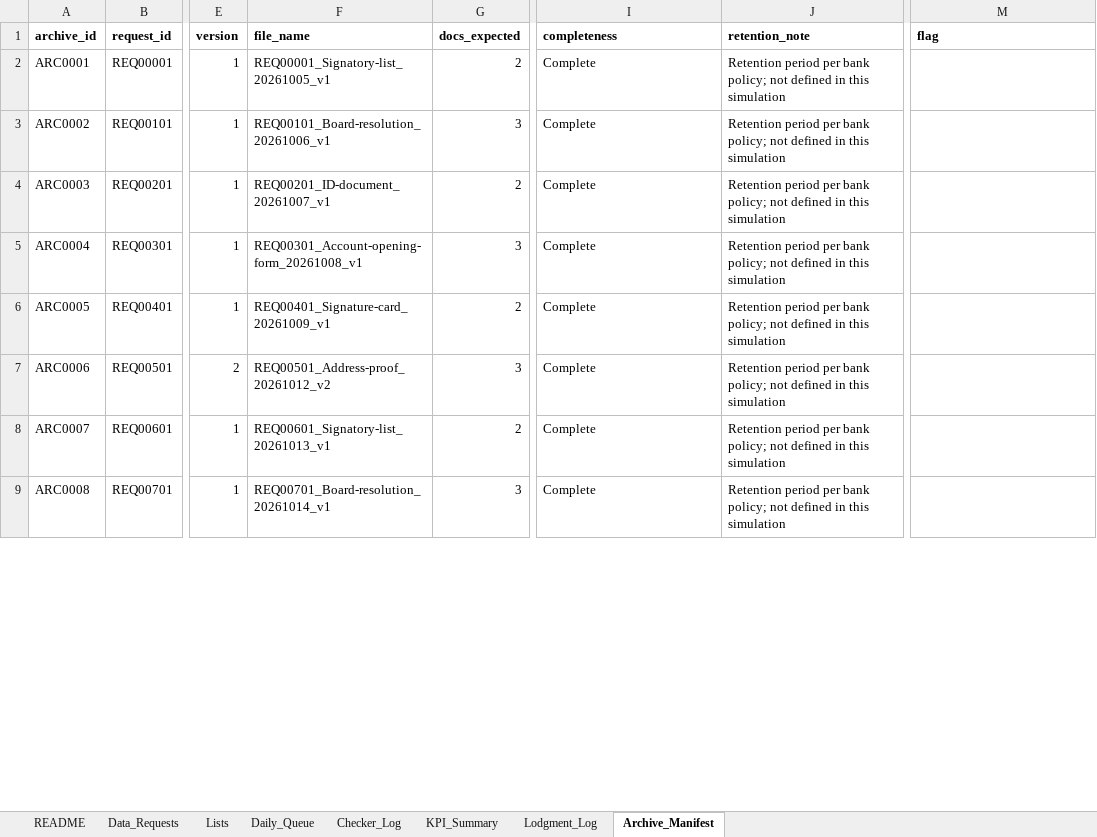
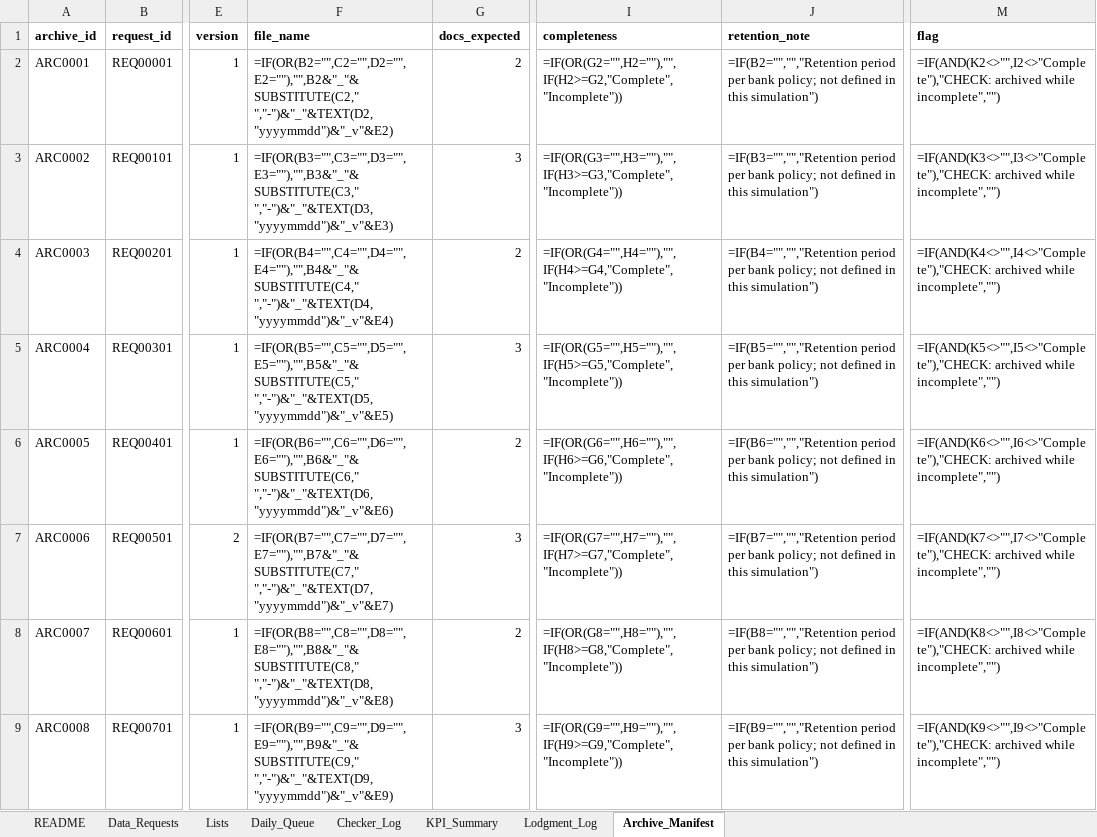
Before and after one commit to Kanss1176/sanctions-kyc-project, an Excel workbook: excel/Citi_Onboarding_Ops_Pack.xlsx, sheet Archive_Manifest, drawn as a sheet; only a part is shown, gaps mark what is left out; values as stored, in another font and other column widths than the file's, no borders; formulas without a stored value are shown as written; conditional formats not drawn; the diff covers the shown part only; the diff names each change by its address in the sheet, - before the commit and + after, or states it on an @@ line.

```diff
--- a/excel/Citi_Onboarding_Ops_Pack.xlsx (sheet Archive_Manifest)
+++ b/excel/Citi_Onboarding_Ops_Pack.xlsx (sheet Archive_Manifest)
-F2 (file_name): REQ00001_Signatory-list_20261005_v1
+F2 (file_name): =IF(OR(B2="",C2="",D2="",E2=""),"",B2&"_"&SUBSTITUTE(C2," ","-")&"_"&TEXT(D2,"yyyymmdd")&"_v"&E2)
-I2 (completeness): Complete
+I2 (completeness): =IF(OR(G2="",H2=""),"",IF(H2>=G2,"Complete","Incomplete"))
-J2 (retention_note): Retention period per bank policy; not defined in this simulation
+J2 (retention_note): =IF(B2="","","Retention period per bank policy; not defined in this simulation")
-M2 (flag): (empty)
+M2 (flag): =IF(AND(K2<>"",I2<>"Complete"),"CHECK: archived while incomplete","")
-F3 (file_name): REQ00101_Board-resolution_20261006_v1
+F3 (file_name): =IF(OR(B3="",C3="",D3="",E3=""),"",B3&"_"&SUBSTITUTE(C3," ","-")&"_"&TEXT(D3,"yyyymmdd")&"_v"&E3)
-I3 (completeness): Complete
+I3 (completeness): =IF(OR(G3="",H3=""),"",IF(H3>=G3,"Complete","Incomplete"))
-J3 (retention_note): Retention period per bank policy; not defined in this simulation
+J3 (retention_note): =IF(B3="","","Retention period per bank policy; not defined in this simulation")
-M3 (flag): (empty)
+M3 (flag): =IF(AND(K3<>"",I3<>"Complete"),"CHECK: archived while incomplete","")
-F4 (file_name): REQ00201_ID-document_20261007_v1
+F4 (file_name): =IF(OR(B4="",C4="",D4="",E4=""),"",B4&"_"&SUBSTITUTE(C4," ","-")&"_"&TEXT(D4,"yyyymmdd")&"_v"&E4)
-I4 (completeness): Complete
+I4 (completeness): =IF(OR(G4="",H4=""),"",IF(H4>=G4,"Complete","Incomplete"))
-J4 (retention_note): Retention period per bank policy; not defined in this simulation
+J4 (retention_note): =IF(B4="","","Retention period per bank policy; not defined in this simulation")
-M4 (flag): (empty)
+M4 (flag): =IF(AND(K4<>"",I4<>"Complete"),"CHECK: archived while incomplete","")
-F5 (file_name): REQ00301_Account-opening-form_20261008_v1
+F5 (file_name): =IF(OR(B5="",C5="",D5="",E5=""),"",B5&"_"&SUBSTITUTE(C5," ","-")&"_"&TEXT(D5,"yyyymmdd")&"_v"&E5)
-I5 (completeness): Complete
+I5 (completeness): =IF(OR(G5="",H5=""),"",IF(H5>=G5,"Complete","Incomplete"))
-J5 (retention_note): Retention period per bank policy; not defined in this simulation
+J5 (retention_note): =IF(B5="","","Retention period per bank policy; not defined in this simulation")
-M5 (flag): (empty)
+M5 (flag): =IF(AND(K5<>"",I5<>"Complete"),"CHECK: archived while incomplete","")
-F6 (file_name): REQ00401_Signature-card_20261009_v1
+F6 (file_name): =IF(OR(B6="",C6="",D6="",E6=""),"",B6&"_"&SUBSTITUTE(C6," ","-")&"_"&TEXT(D6,"yyyymmdd")&"_v"&E6)
-I6 (completeness): Complete
+I6 (completeness): =IF(OR(G6="",H6=""),"",IF(H6>=G6,"Complete","Incomplete"))
-J6 (retention_note): Retention period per bank policy; not defined in this simulation
+J6 (retention_note): =IF(B6="","","Retention period per bank policy; not defined in this simulation")
-M6 (flag): (empty)
+M6 (flag): =IF(AND(K6<>"",I6<>"Complete"),"CHECK: archived while incomplete","")
-F7 (file_name): REQ00501_Address-proof_20261012_v2
+F7 (file_name): =IF(OR(B7="",C7="",D7="",E7=""),"",B7&"_"&SUBSTITUTE(C7," ","-")&"_"&TEXT(D7,"yyyymmdd")&"_v"&E7)
-I7 (completeness): Complete
+I7 (completeness): =IF(OR(G7="",H7=""),"",IF(H7>=G7,"Complete","Incomplete"))
-J7 (retention_note): Retention period per bank policy; not defined in this simulation
+J7 (retention_note): =IF(B7="","","Retention period per bank policy; not defined in this simulation")
-M7 (flag): (empty)
+M7 (flag): =IF(AND(K7<>"",I7<>"Complete"),"CHECK: archived while incomplete","")
-F8 (file_name): REQ00601_Signatory-list_20261013_v1
+F8 (file_name): =IF(OR(B8="",C8="",D8="",E8=""),"",B8&"_"&SUBSTITUTE(C8," ","-")&"_"&TEXT(D8,"yyyymmdd")&"_v"&E8)
-I8 (completeness): Complete
+I8 (completeness): =IF(OR(G8="",H8=""),"",IF(H8>=G8,"Complete","Incomplete"))
-J8 (retention_note): Retention period per bank policy; not defined in this simulation
+J8 (retention_note): =IF(B8="","","Retention period per bank policy; not defined in this simulation")
-M8 (flag): (empty)
+M8 (flag): =IF(AND(K8<>"",I8<>"Complete"),"CHECK: archived while incomplete","")
-F9 (file_name): REQ00701_Board-resolution_20261014_v1
+F9 (file_name): =IF(OR(B9="",C9="",D9="",E9=""),"",B9&"_"&SUBSTITUTE(C9," ","-")&"_"&TEXT(D9,"yyyymmdd")&"_v"&E9)
-I9 (completeness): Complete
+I9 (completeness): =IF(OR(G9="",H9=""),"",IF(H9>=G9,"Complete","Incomplete"))
-J9 (retention_note): Retention period per bank policy; not defined in this simulation
+J9 (retention_note): =IF(B9="","","Retention period per bank policy; not defined in this simulation")
-M9 (flag): (empty)
+M9 (flag): =IF(AND(K9<>"",I9<>"Complete"),"CHECK: archived while incomplete","")
```
Also changed, not shown: 768 edited cells elsewhere in this sheet, sheet Lodgment_Log, sheet Checker_Log, sheet KPI_Summary, sheet Daily_Queue, 1 other file.
